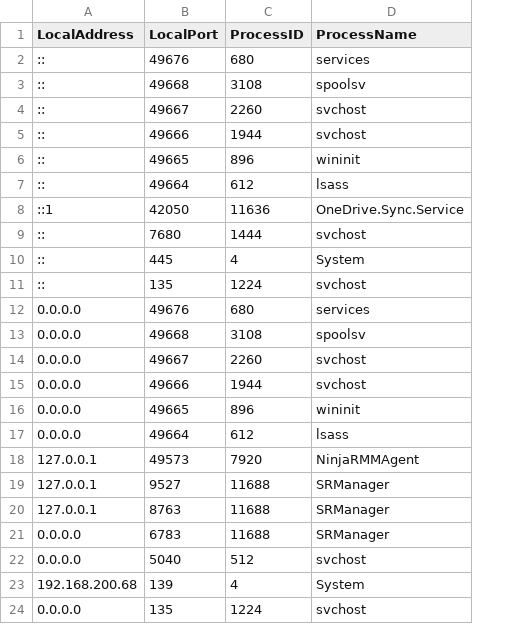
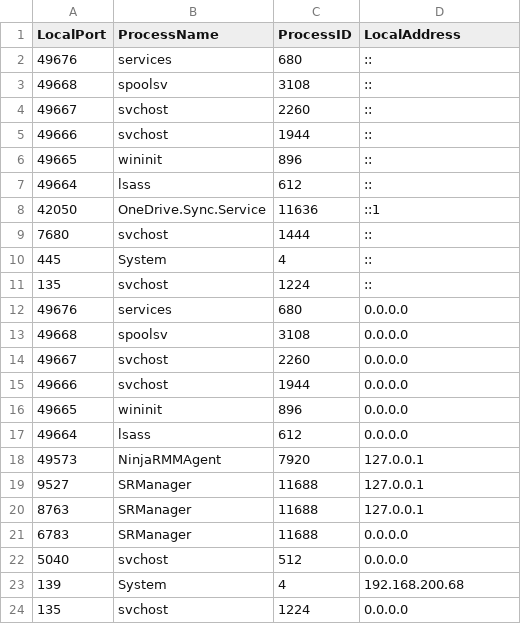
Before and after one commit to noemifavilli/Build-Review, a CSV file: OpenPorts.csv, drawn as a sheet; removed rows and columns are numbered as before the commit, all else as after; the diff names each change by its address in the sheet, - before the commit and + after, or states it on an @@ line.

Commit message:
Check if OpenPorts.csv actually worked 2

```diff
--- a/OpenPorts.csv
+++ b/OpenPorts.csv
-column A (LocalAddress), rows 2-24: :: | :: | :: | :: | :: | :: | ::1 | :: | :: | :: | 0.0.0.0 | 0.0.0.0 | 0.0.0.0 | 0.0.0.0 | 0.0.0.0 | 0.0.0.0 | 127.0.0.1 | 127.0.0.1 | 127.0.0.1 | 0.0.0.0 | 0.0.0.0 | 192.168.200.68 | 0.0.0.0
+column B (ProcessName), rows 2-24: services | spoolsv | svchost | svchost | wininit | lsass | OneDrive.Sync.Service | svchost | System | svchost | services | spoolsv | svchost | svchost | wininit | lsass | NinjaRMMAgent | SRManager | SRManager | SRManager | svchost | System | svchost
-D1: ProcessName
+D1: LocalAddress
-D2 (LocalAddress): services
+D2 (LocalAddress): ::
-D3 (LocalAddress): spoolsv
+D3 (LocalAddress): ::
-D4:D5 (LocalAddress): svchost
+D4:D5 (LocalAddress): ::
-D6 (LocalAddress): wininit
+D6 (LocalAddress): ::
-D7 (LocalAddress): lsass
+D7 (LocalAddress): ::
-D8 (LocalAddress): OneDrive.Sync.Service
+D8 (LocalAddress): ::1
-D9 (LocalAddress): svchost
+D9 (LocalAddress): ::
-D10 (LocalAddress): System
+D10 (LocalAddress): ::
-D11 (LocalAddress): svchost
+D11 (LocalAddress): ::
-D12 (LocalAddress): services
+D12 (LocalAddress): 0.0.0.0
-D13 (LocalAddress): spoolsv
+D13 (LocalAddress): 0.0.0.0
-D14:D15 (LocalAddress): svchost
+D14:D15 (LocalAddress): 0.0.0.0
-D16 (LocalAddress): wininit
+D16 (LocalAddress): 0.0.0.0
-D17 (LocalAddress): lsass
+D17 (LocalAddress): 0.0.0.0
-D18 (LocalAddress): NinjaRMMAgent
+D18 (LocalAddress): 127.0.0.1
-D19:D20 (LocalAddress): SRManager
+D19:D20 (LocalAddress): 127.0.0.1
-D21 (LocalAddress): SRManager
+D21 (LocalAddress): 0.0.0.0
-D22 (LocalAddress): svchost
+D22 (LocalAddress): 0.0.0.0
-D23 (LocalAddress): System
+D23 (LocalAddress): 192.168.200.68
-D24 (LocalAddress): svchost
+D24 (LocalAddress): 0.0.0.0
```
